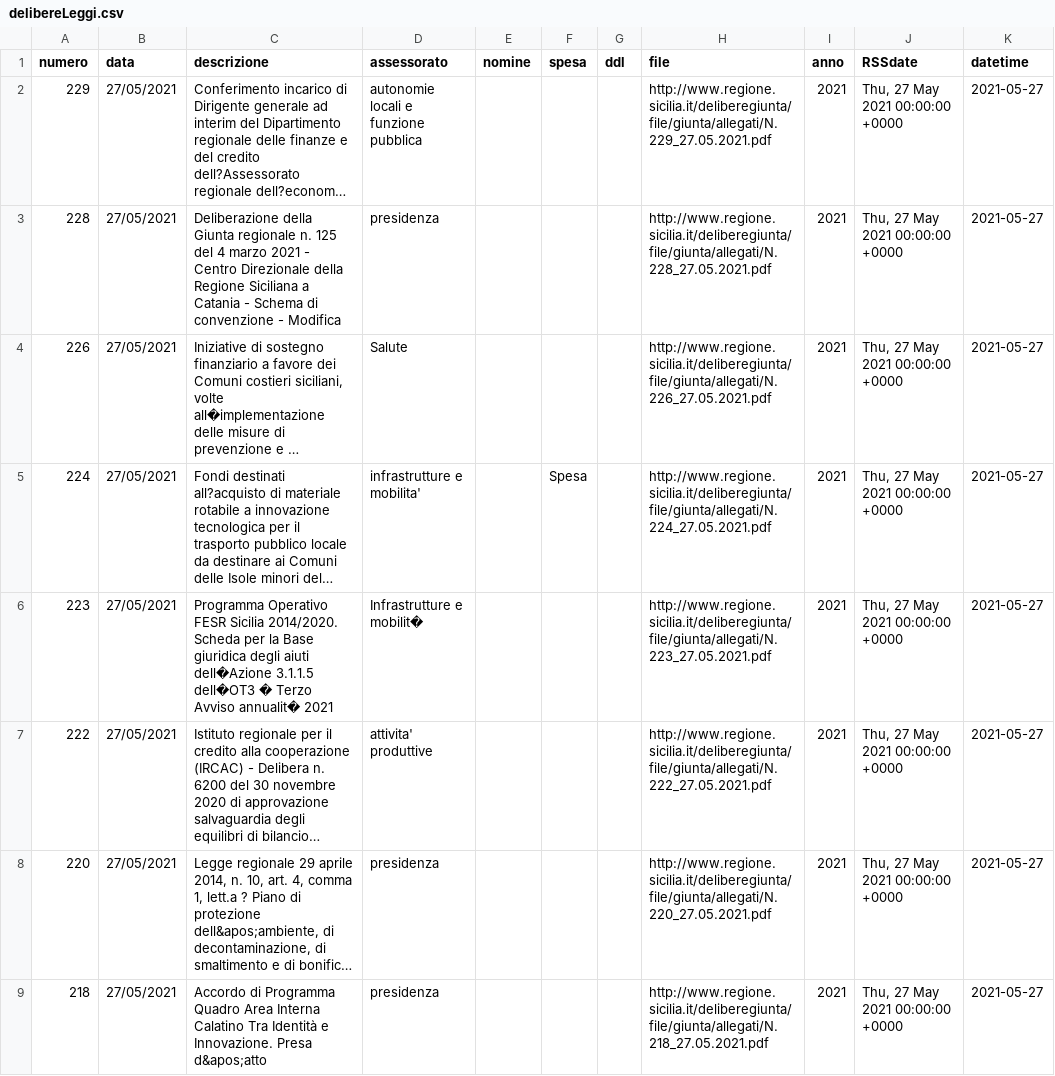
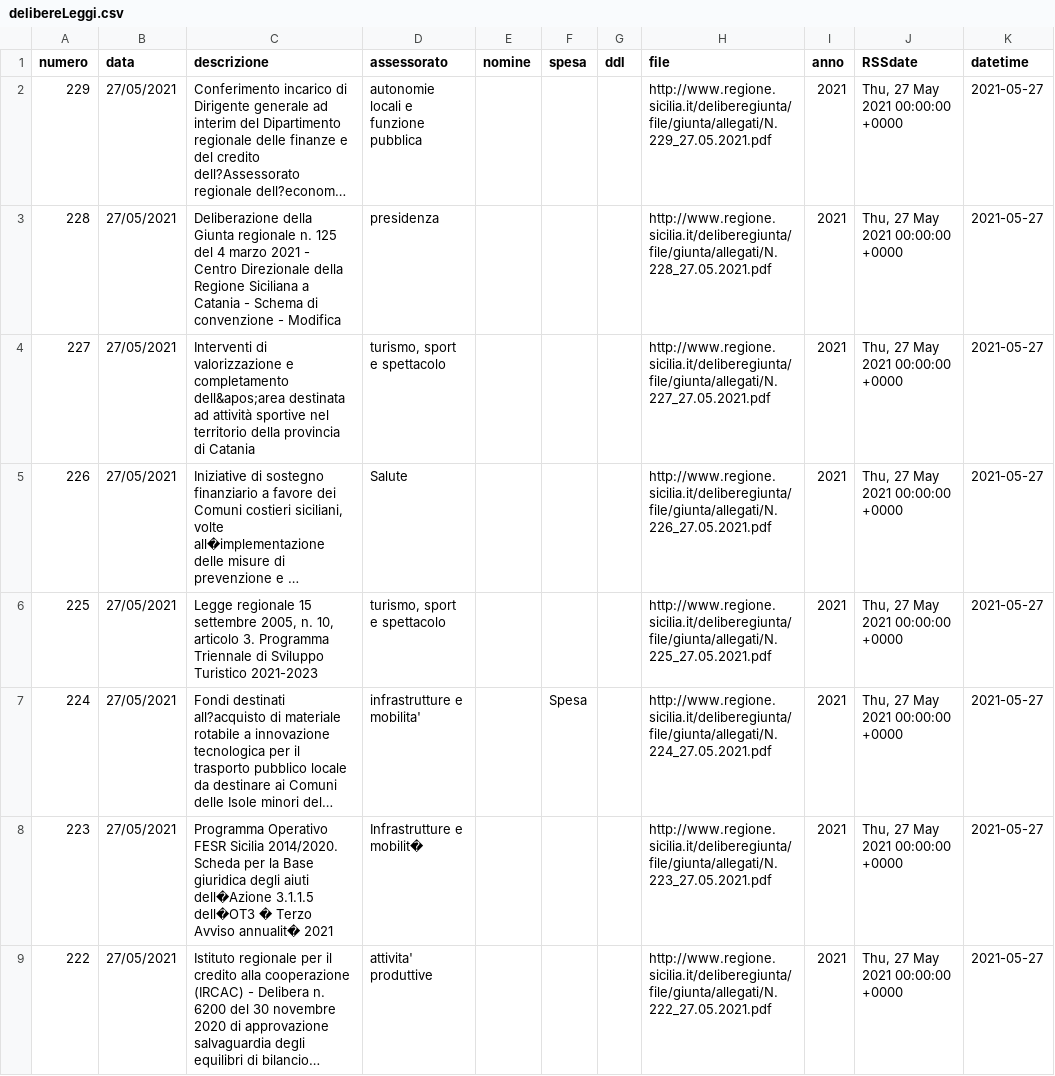
Before and after one commit to opendatasicilia/RSSdisegniLeggeAssembleaRegionaleSiciliana, a CSV file: docs/delibereLeggi.csv, drawn as a sheet; only a part is shown; the shorter side is filled out with more unchanged rows; long unchanged cells end in …; the diff covers the shown part only; the diff names each change by its address in the sheet, - before the commit and + after, or states it on an @@ line.

```diff
--- a/docs/delibereLeggi.csv
+++ b/docs/delibereLeggi.csv
+row 4: 227 | 27/05/2021 | Interventi di valorizzazione e completamento dell&apos;area destinata ad attività sportive nel territorio della provincia di Catania | turismo, sport e spettacolo |  |  |  | http://www.regione.sicilia.it/deliberegiunta/file/giunta/allegati/N.227_27.05.2021.pdf | 2021 | Thu, 27 May 2021 00:00:00 +0000 | 2021-05-27
+row 6: 225 | 27/05/2021 | Legge regionale 15 settembre 2005, n. 10, articolo 3. Programma Triennale di Sviluppo Turistico 2021-2023 | turismo, sport e spettacolo |  |  |  | http://www.regione.sicilia.it/deliberegiunta/file/giunta/allegati/N.225_27.05.2021.pdf | 2021 | Thu, 27 May 2021 00:00:00 +0000 | 2021-05-27
```
Also changed, not shown: 6 added rows elsewhere in this file, 1 other file.
